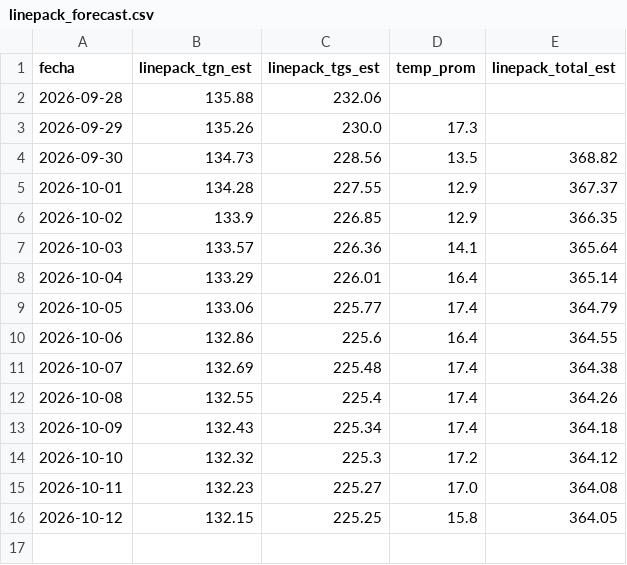
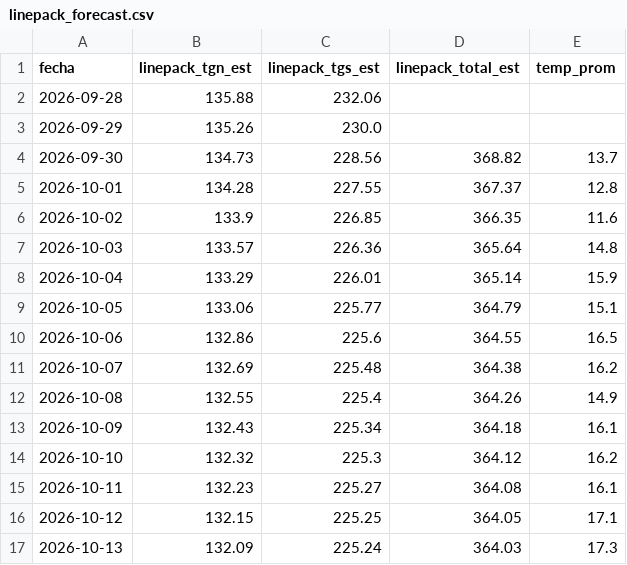
Before and after one commit to mpodeley/estado-red-gas, a CSV file: public/data/linepack_forecast.csv, drawn as a sheet; removed rows and columns are numbered as before the commit, all else as after; the diff names each change by its address in the sheet, - before the commit and + after, or states it on an @@ line.

```diff
--- a/public/data/linepack_forecast.csv
+++ b/public/data/linepack_forecast.csv
-column D (temp_prom), rows 3-16: 17.3 | 13.5 | 12.9 | 12.9 | 14.1 | 16.4 | 17.4 | 16.4 | 17.4 | 17.4 | 17.4 | 17.2 | 17.0 | 15.8
+column E (temp_prom), rows 4-16: 13.7 | 12.8 | 11.6 | 14.8 | 15.9 | 15.1 | 16.5 | 16.2 | 14.9 | 16.1 | 16.2 | 16.1 | 17.1
+row 17: 2026-10-13 | 132.09 | 225.24 | 364.03 | 17.3
```
Also changed, not shown: public/data/carga_datos.csv, public/data/megsa_benchmarks.csv, 29 other files.
